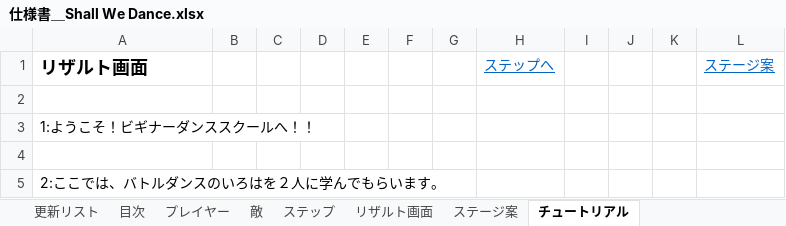
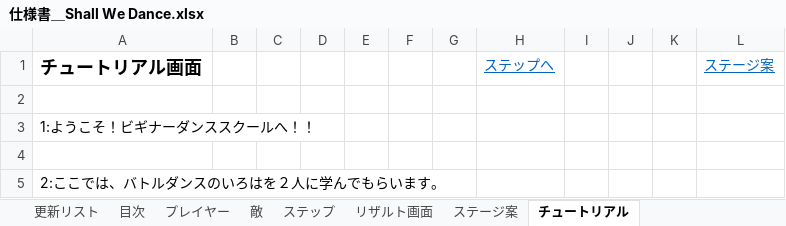
Before and after one commit to gamecppteam01/mygame, an Excel workbook: Document/仕様書＿Shall We Dance.xlsx, sheet チュートリアル, drawn as a sheet; only a part is shown; values as stored, in another font and other column widths than the file's, no borders; charts and pictures not drawn; the diff names each change by its address in the sheet, - before the commit and + after, or states it on an @@ line.

```diff
--- a/Document/仕様書＿Shall We Dance.xlsx (sheet チュートリアル)
+++ b/Document/仕様書＿Shall We Dance.xlsx (sheet チュートリアル)
-A1: リザルト画面
+A1: チュートリアル画面
```
Also changed, not shown: sheet 敵, charts or pictures.
